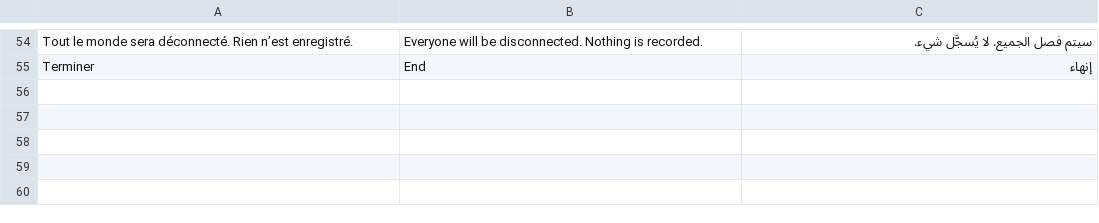
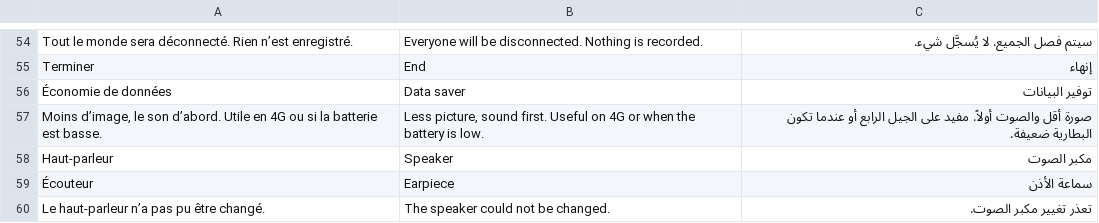
Before and after one commit to mohamadalhabib92/zikru, a TSV file: i18n/ui-19-appels-ecran.tsv, drawn as a sheet; only a part is shown, gaps mark what is left out; the diff names each change by its address in the sheet, - before the commit and + after, or states it on an @@ line.

```diff
--- a/i18n/ui-19-appels-ecran.tsv
+++ b/i18n/ui-19-appels-ecran.tsv
+row 56: Économie de données | Data saver | توفير البيانات
+row 57: Moins d’image, le son d’abord. Utile en 4G ou si la batterie est basse. | Less picture, sound first. Useful on 4G or when the battery is low. | صورة أقل والصوت أولاً. مفيد على الجيل الرابع أو عندما تكون البطارية ضعيفة.
+row 58: Haut-parleur | Speaker | مكبر الصوت
+row 59: Écouteur | Earpiece | سماعة الأذن
+row 60: Le haut-parleur n’a pas pu être changé. | The speaker could not be changed. | تعذر تغيير مكبر الصوت.
```
Also changed, not shown: i18n/de/ui-19-appels.tsv, 8 other files.
